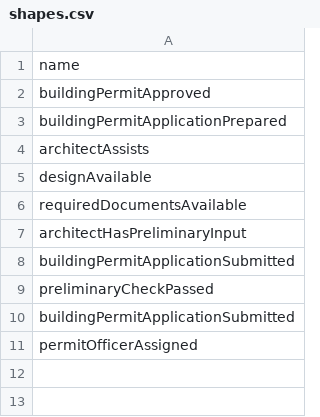
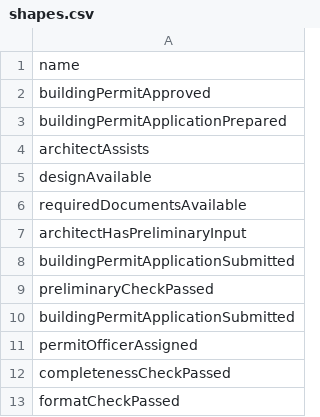
Before and after one commit to FnOio/FnO-Steps-Composer, a CSV file: scenarios/digichecks_demo/digichecks_output/shapes.csv, drawn as a sheet; the diff names each change by its address in the sheet, - before the commit and + after, or states it on an @@ line.

```diff
--- a/scenarios/digichecks_demo/digichecks_output/shapes.csv
+++ b/scenarios/digichecks_demo/digichecks_output/shapes.csv
+row 12: completenessCheckPassed
+row 13: formatCheckPassed
```
Also changed, not shown: scenarios/digichecks_demo/digichecks_output/states.csv, 8 other files.
